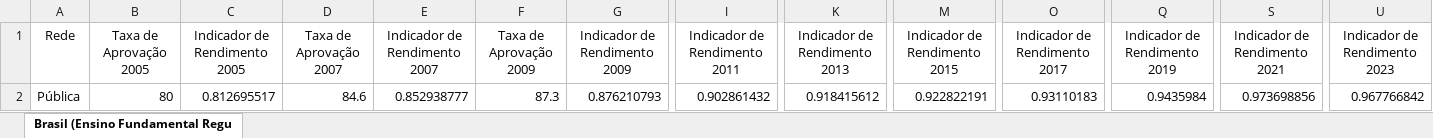
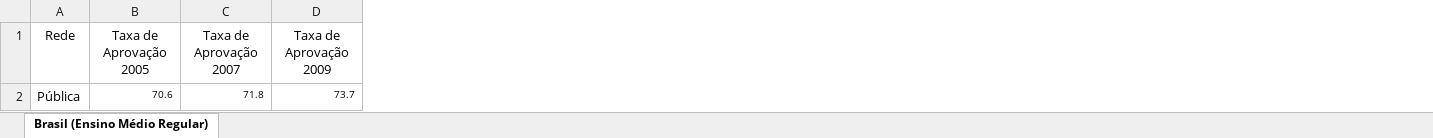
Before and after one commit to MrHelio/dashboard-py, an Excel workbook: src/divulgacao_brasil_ideb_2023-1.xlsx, sheet Brasil (Ensino Médio Regular), drawn as a sheet; only a part is shown, gaps mark what is left out; values as stored, in another font and other column widths than the file's, no borders; conditional formats not drawn; removed rows and columns are numbered as before the commit, all else as after; rows hold the shown columns only; the diff names each change by its address in the sheet, - before the commit and + after, or states it on an @@ line.

```diff
--- a/src/divulgacao_brasil_ideb_2023-1.xlsx (sheet Brasil (Ensino Médio Regular))
+++ b/src/divulgacao_brasil_ideb_2023-1.xlsx (sheet Brasil (Ensino Médio Regular))
-sheet tab: Brasil (Ensino Fundamental Regu
+sheet tab: Brasil (Ensino Médio Regular)
-column C (Indicador de Rendimento 2005), empty
-column E (Indicador de Rendimento 2007), empty
-column G (Indicador de Rendimento 2009), empty
-column I (Indicador de Rendimento 2011), empty
-column K (Indicador de Rendimento 2013), empty
-column M (Indicador de Rendimento 2015), empty
-column O (Indicador de Rendimento 2017), empty
-column Q (Indicador de Rendimento 2019), empty
-column S (Indicador de Rendimento 2021), empty
-column U (Indicador de Rendimento 2023), empty
-row 2: Pública | 80 | 0.812695517 | 84.6 | 0.852938777 | 87.3 | 0.876210793 | 0.902861432 | 0.918415612 | 0.922822191 | 0.93110183 | 0.9435984 | 0.973698856 | 0.967766842
+row 2: Pública | 70.6 | 71.8 | 73.7
```
Also changed, not shown: 1 other file.
